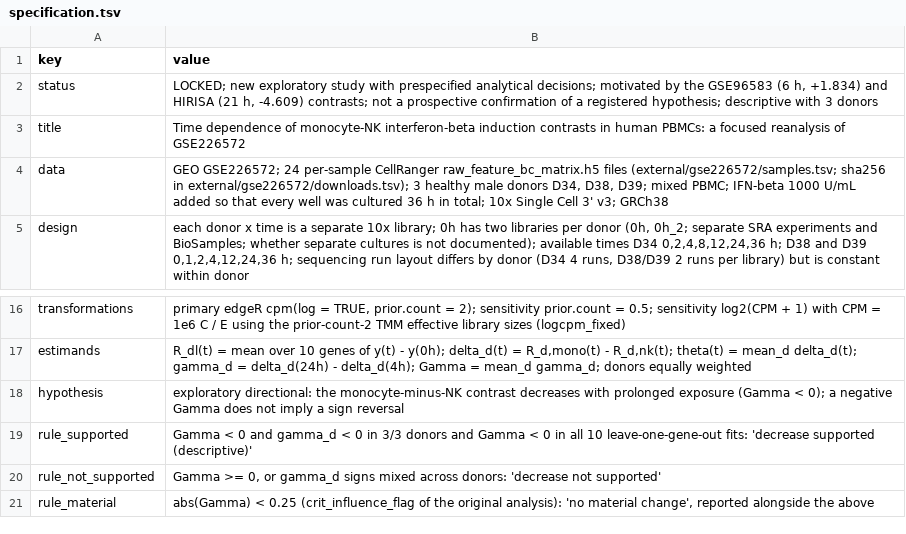
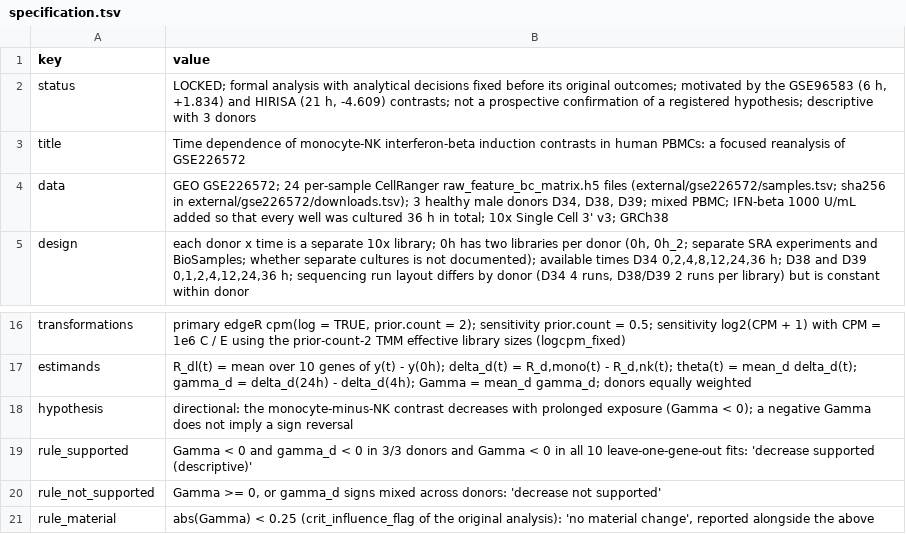
Before and after one commit to zeyuyaoy/interferon-response-robustness, a TSV file: analysis/time_course/specification.tsv, drawn as a sheet; only a part is shown, gaps mark what is left out.

```diff
--- a/analysis/time_course/specification.tsv
+++ b/analysis/time_course/specification.tsv
@@ -1,3 +1,3 @@
 key	value
-status	LOCKED; new exploratory study with prespecified analytical decisions; motivated by the GSE96583 (6 h, +1.834) and HIRISA (21 h, -4.609) contrasts; not a prospective confirmation of a registered hypothesis; descriptive with 3 donors
+status	LOCKED; formal analysis with analytical decisions fixed before its original outcomes; motivated by the GSE96583 (6 h, +1.834) and HIRISA (21 h, -4.609) contrasts; not a prospective confirmation of a registered hypothesis; descriptive with 3 donors
 title	Time dependence of monocyte-NK interferon-beta induction contrasts in human PBMCs: a focused reanalysis of GSE226572
@@ -17,3 +17,3 @@ transformations	primary edgeR cpm(log = TRUE, prior.count = 2); sensitivity prio
 estimands	R_dl(t) = mean over 10 genes of y(t) - y(0h); delta_d(t) = R_d,mono(t) - R_d,nk(t); theta(t) = mean_d delta_d(t); gamma_d = delta_d(24h) - delta_d(4h); Gamma = mean_d gamma_d; donors equally weighted
-hypothesis	exploratory directional: the monocyte-minus-NK contrast decreases with prolonged exposure (Gamma < 0); a negative Gamma does not imply a sign reversal
+hypothesis	directional: the monocyte-minus-NK contrast decreases with prolonged exposure (Gamma < 0); a negative Gamma does not imply a sign reversal
 rule_supported	Gamma < 0 and gamma_d < 0 in 3/3 donors and Gamma < 0 in all 10 leave-one-gene-out fits: 'decrease supported (descriptive)'
```
Also changed, not shown: analysis/hallmark_gene_set/specification.tsv, analysis/independent_cohort/spec_history.tsv, 8 other files.
